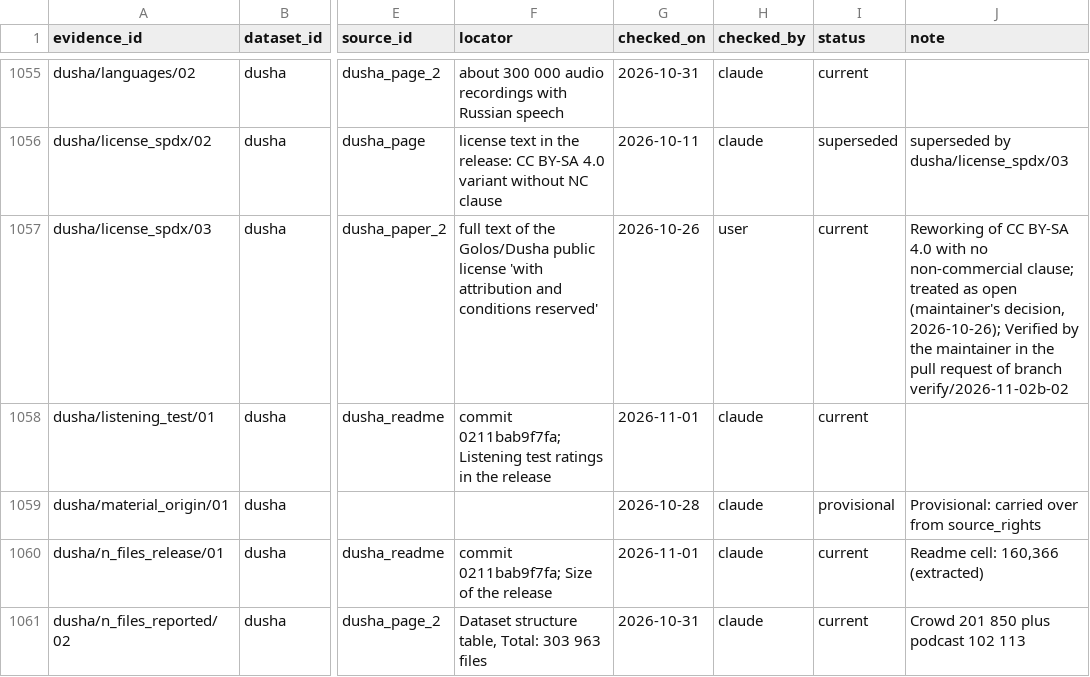
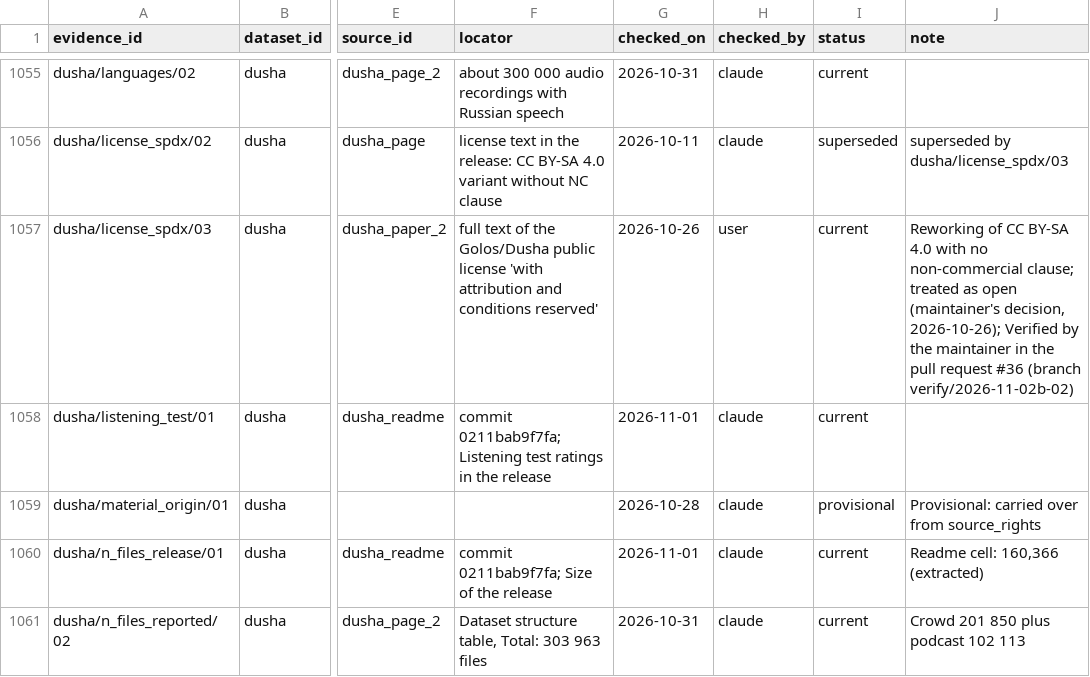
Before and after one commit to itoten/ser_dataset_db, a CSV file: data/evidence.csv, drawn as a sheet; only a part is shown, gaps mark what is left out; the diff covers the shown part only; the diff names each change by its address in the sheet, - before the commit and + after, or states it on an @@ line.

```diff
--- a/data/evidence.csv
+++ b/data/evidence.csv
-J1057 (note): …pull request of branch verify/2026-11-02b-02
+J1057 (note): …pull request #36 (branch verify/2026-11-02b-02)
```
Also changed, not shown: 19 edited cells elsewhere in this file.
